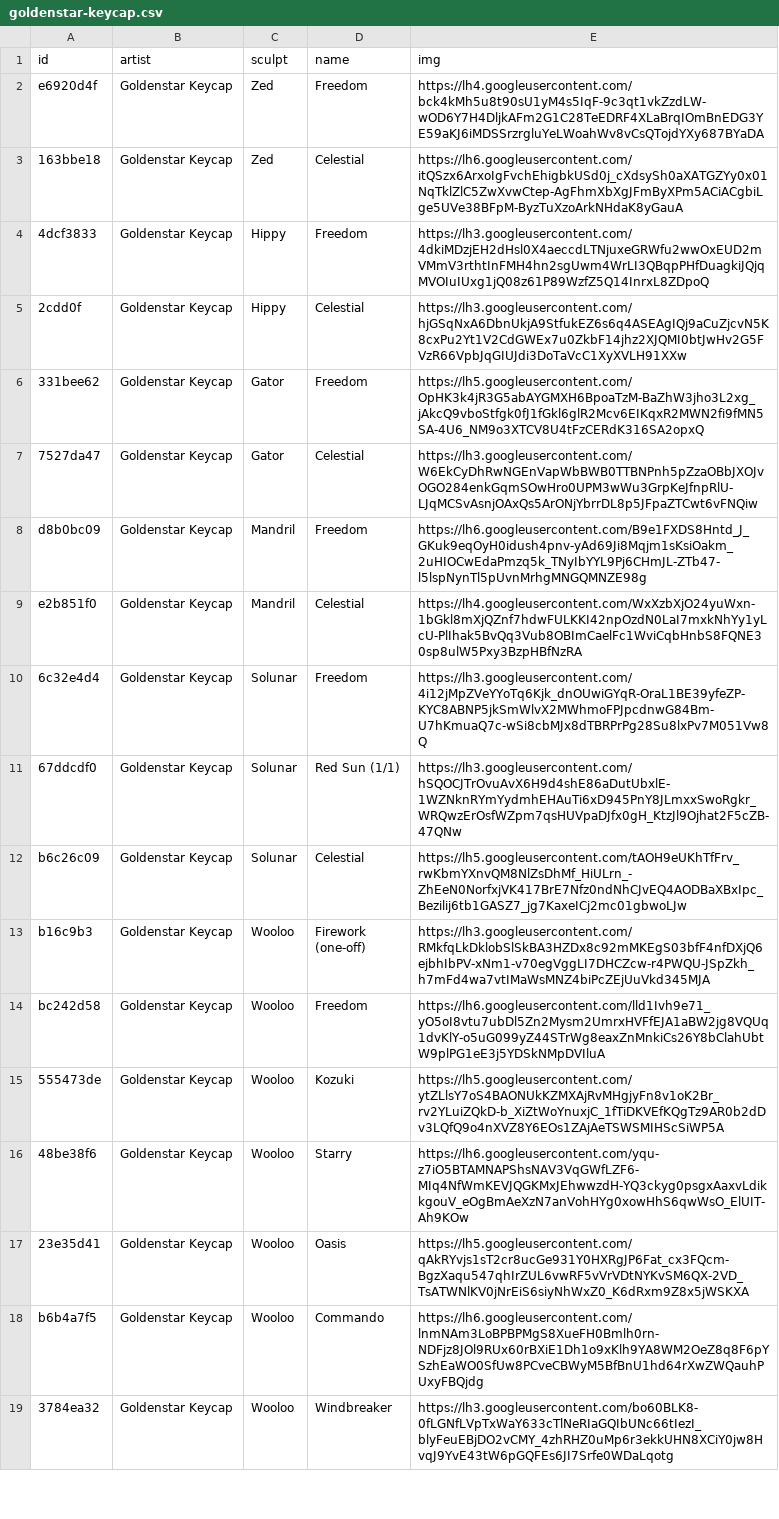
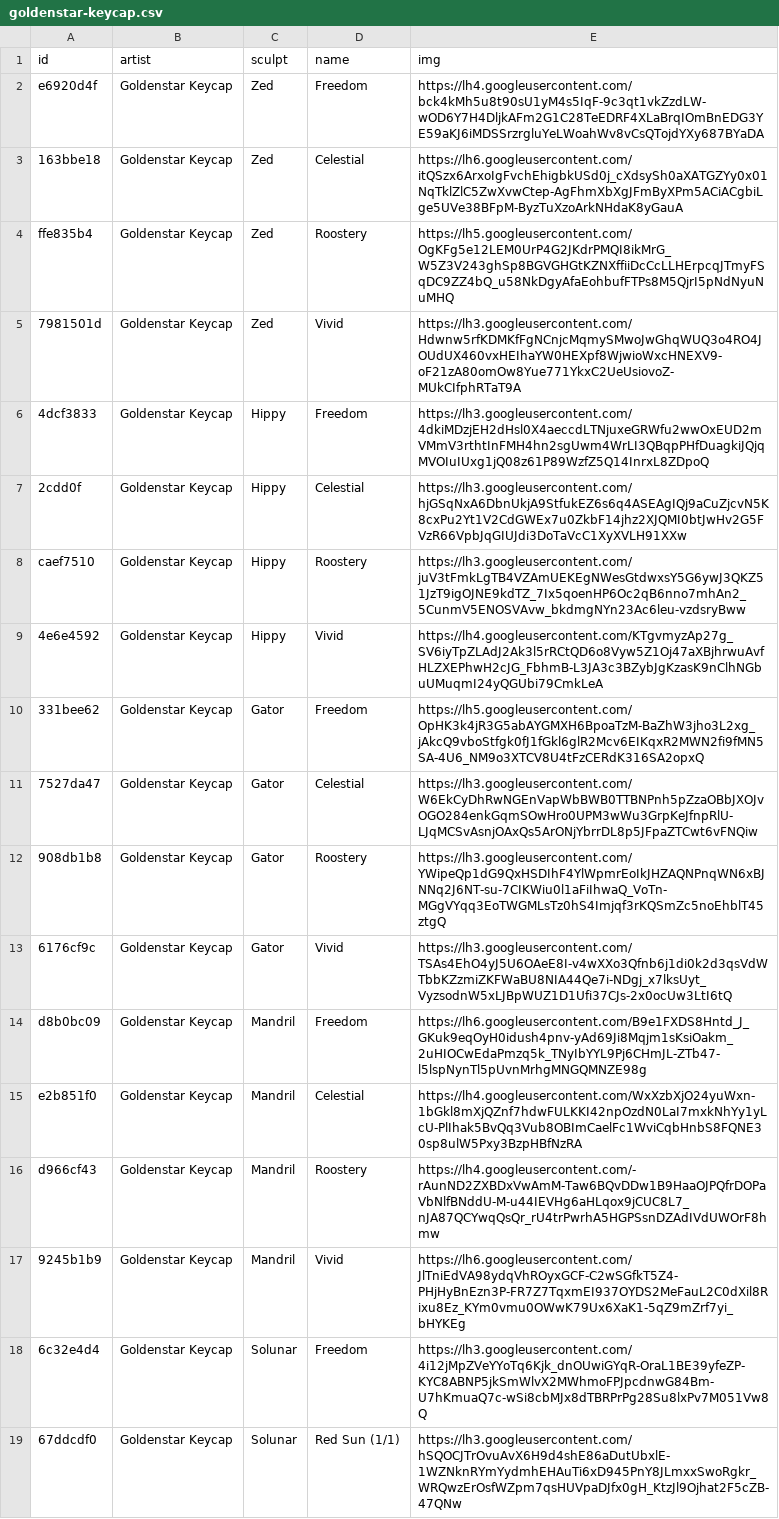
Before and after one commit to keycap-archivist/database, a CSV file: db/goldenstar-keycap.csv, drawn as a sheet; only a part is shown; the shorter side is filled out with more unchanged rows; the diff names each change by its address in the sheet, - before the commit and + after, or states it on an @@ line.

```diff
--- a/db/goldenstar-keycap.csv
+++ b/db/goldenstar-keycap.csv
+row 4: ffe835b4 | Goldenstar Keycap | Zed | Roostery | https://lh5.googleusercontent.com/OgKFg5e12LEM0UrP4G2JKdrPMQI8ikMrG_W5Z3V243ghSp8BGVGHGtKZNXffiiDcCcLLHErpcqJTmyFSqDC9ZZ4bQ_u58NkDgyAfaEohbufFTPs8M5QjrI5pNdNyuNuMHQ
+row 5: 7981501d | Goldenstar Keycap | Zed | Vivid | https://lh3.googleusercontent.com/Hdwnw5rfKDMKfFgNCnjcMqmySMwoJwGhqWUQ3o4RO4JOUdUX460vxHEIhaYW0HEXpf8WjwioWxcHNEXV9-oF21zA80omOw8Yue771YkxC2UeUsiovoZ-MUkCIfphRTaT9A
+row 8: caef7510 | Goldenstar Keycap | Hippy | Roostery | https://lh3.googleusercontent.com/juV3tFmkLgTB4VZAmUEKEgNWesGtdwxsY5G6ywJ3QKZ51JzT9igOJNE9kdTZ_7Ix5qoenHP6Oc2qB6nno7mhAn2_5CunmV5ENOSVAvw_bkdmgNYn23Ac6leu-vzdsryBww
+row 9: 4e6e4592 | Goldenstar Keycap | Hippy | Vivid | https://lh4.googleusercontent.com/KTgvmyzAp27g_SV6iyTpZLAdJ2Ak3l5rRCtQD6o8Vyw5Z1Oj47aXBjhrwuAvfHLZXEPhwH2cJG_FbhmB-L3JA3c3BZybJgKzasK9nClhNGbuUMuqmI24yQGUbi79CmkLeA
+row 12: 908db1b8 | Goldenstar Keycap | Gator | Roostery | https://lh3.googleusercontent.com/YWipeQp1dG9QxHSDIhF4YlWpmrEoIkJHZAQNPnqWN6xBJNNq2J6NT-su-7CIKWiu0l1aFiIhwaQ_VoTn-MGgVYqq3EoTWGMLsTz0hS4Imjqf3rKQSmZc5noEhblT45ztgQ
+row 13: 6176cf9c | Goldenstar Keycap | Gator | Vivid | https://lh3.googleusercontent.com/TSAs4EhO4yJ5U6OAeE8I-v4wXXo3Qfnb6j1di0k2d3qsVdWTbbKZzmiZKFWaBU8NIA44Qe7i-NDgj_x7lksUyt_VyzsodnW5xLJBpWUZ1D1Ufi37CJs-2x0ocUw3LtI6tQ
+row 16: d966cf43 | Goldenstar Keycap | Mandril | Roostery | https://lh4.googleusercontent.com/-rAunND2ZXBDxVwAmM-Taw6BQvDDw1B9HaaOJPQfrDOPaVbNlfBNddU-M-u44IEVHg6aHLqox9jCUC8L7_nJA87QCYwqQsQr_rU4trPwrhA5HGPSsnDZAdIVdUWOrF8hmw
+row 17: 9245b1b9 | Goldenstar Keycap | Mandril | Vivid | https://lh6.googleusercontent.com/JlTniEdVA98ydqVhROyxGCF-C2wSGfkT5Z4-PHjHyBnEzn3P-FR7Z7TqxmEI937OYDS2MeFauL2C0dXil8Rixu8Ez_KYm0vmu0OWwK79Ux6XaK1-5qZ9mZrf7yi_bHYKEg
```
Also changed, not shown: db/sludgekidd.csv, 5 other files.
